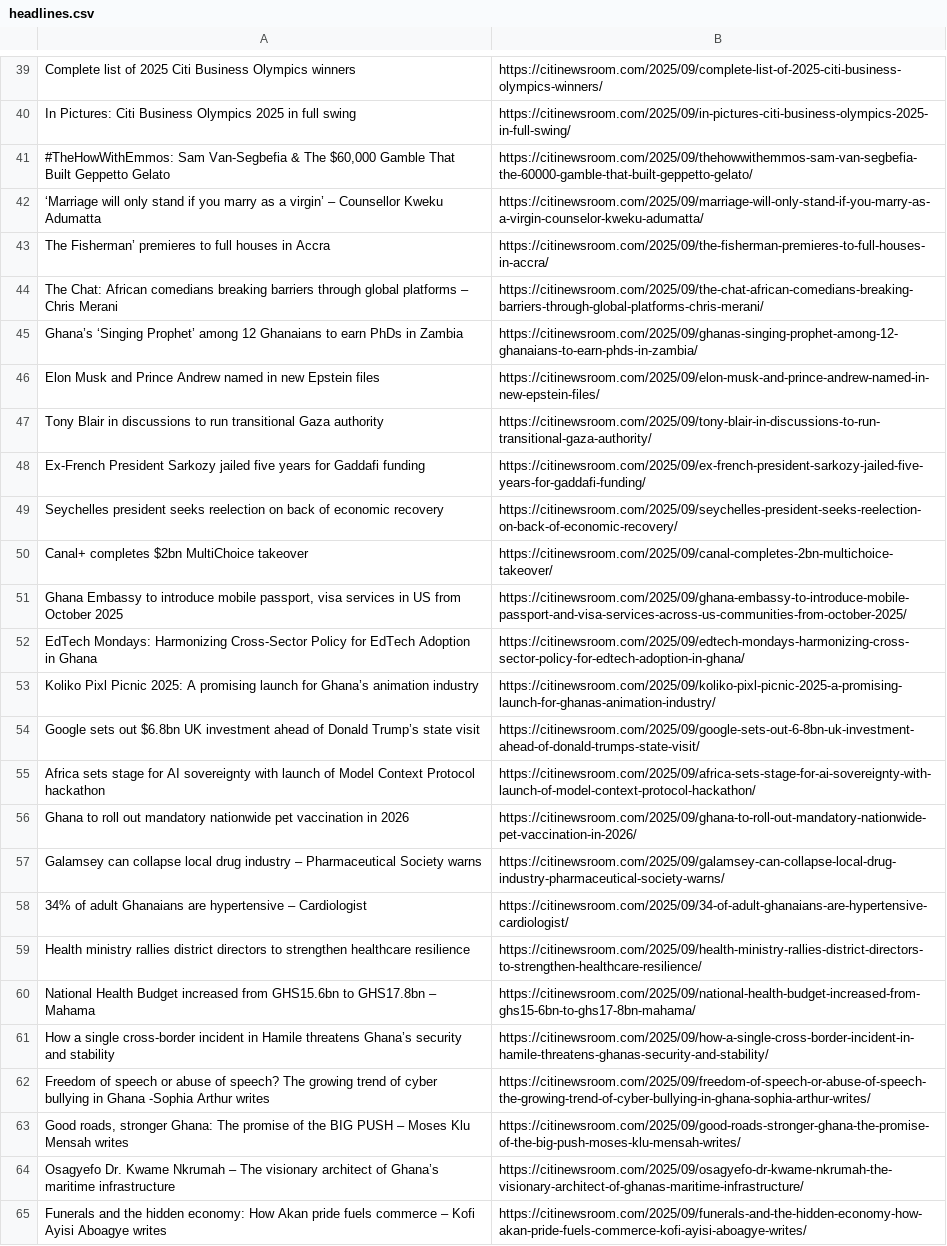
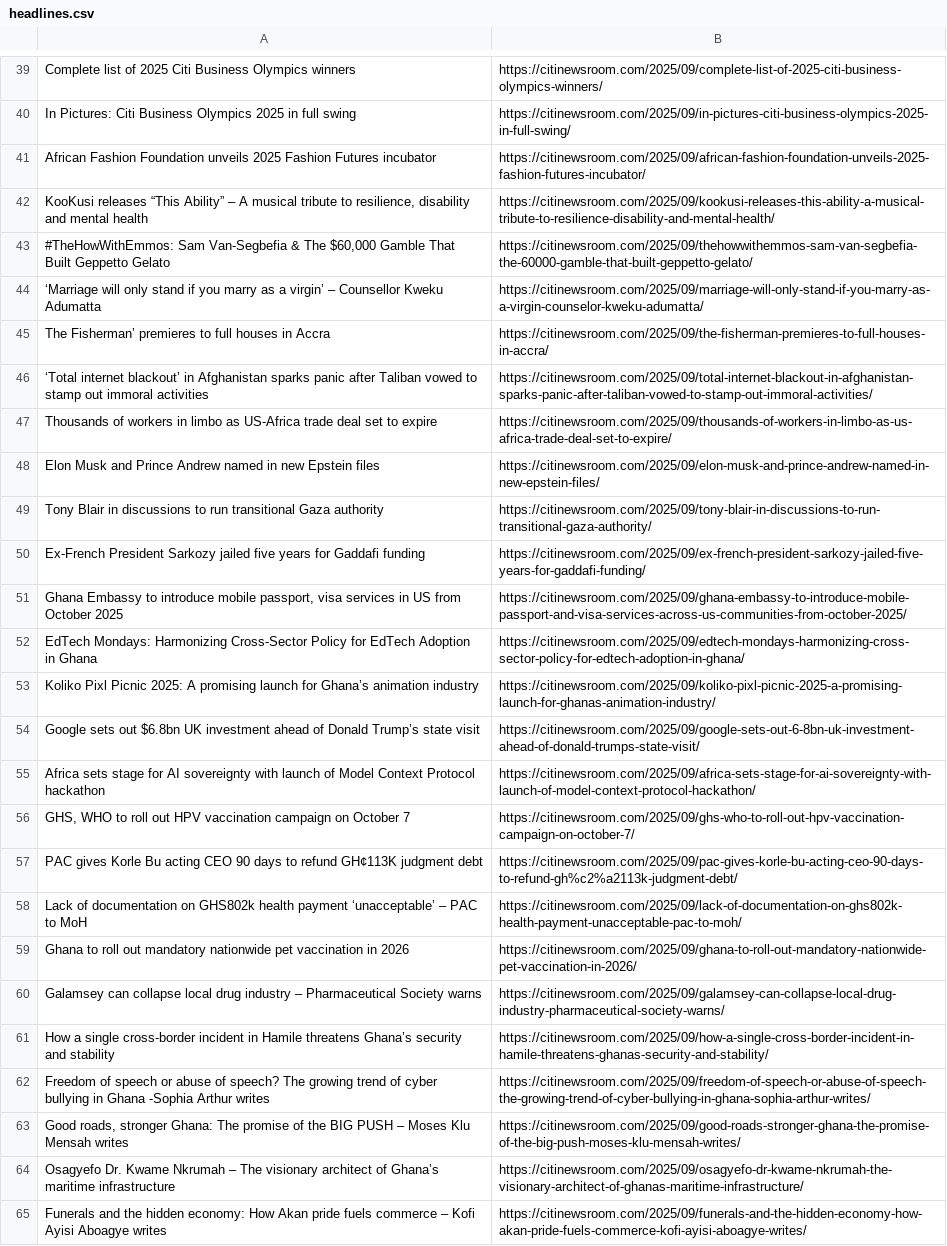
Before and after one commit to Annerquaye/citi-scraper, a CSV file: data/headlines.csv, drawn as a sheet; only a part is shown, gaps mark what is left out; the diff covers the shown part only.

```diff
--- a/data/headlines.csv
+++ b/data/headlines.csv
@@ -40,2 +40,4 @@ Complete list of 2025 Citi Business Olympics winners,https://citinewsroom.com/20
 In Pictures: Citi Business Olympics 2025 in full swing,https://citinewsroom.com/2025/09/in-pictures-citi-business-olympics-2025-in-full-swing/
+African Fashion Foundation unveils 2025 Fashion Futures incubator,https://citinewsroom.com/2025/09/african-fashion-foundation-unveils-2025-fashion-futures-incubator/
+"KooKusi releases “This Ability” – A musical tribute to resilience, disability and mental health",https://citinewsroom.com/2025/09/kookusi-releases-this-ability-a-musical-tribute-to-resilience-disability-and-mental-health/
 "#TheHowWithEmmos: Sam Van-Segbefia & The $60,000 Gamble That Built Geppetto Gelato",https://citinewsroom.com/2025/09/thehowwithemmos-sam-van-segbefia-the-60000-gamble-that-built-geppetto-gelato/
@@ -43,4 +45,4 @@ In Pictures: Citi Business Olympics 2025 in full swing,https://citinewsroom.com/
 The Fisherman’ premieres to full houses in Accra,https://citinewsroom.com/2025/09/the-fisherman-premieres-to-full-houses-in-accra/
-The Chat: African comedians breaking barriers through global platforms – Chris Merani,https://citinewsroom.com/2025/09/the-chat-african-comedians-breaking-barriers-through-global-platforms-chris-merani/
-Ghana’s ‘Singing Prophet’ among 12 Ghanaians to earn PhDs in Zambia,https://citinewsroom.com/2025/09/ghanas-singing-prophet-among-12-ghanaians-to-earn-phds-in-zambia/
+‘Total internet blackout’ in Afghanistan sparks panic after Taliban vowed to stamp out immoral activities,https://citinewsroom.com/2025/09/total-internet-blackout-in-afghanistan-sparks-panic-after-taliban-vowed-to-stamp-out-immoral-activities/
+Thousands of workers in limbo as US-Africa trade deal set to expire,https://citinewsroom.com/2025/09/thousands-of-workers-in-limbo-as-us-africa-trade-deal-set-to-expire/
 Elon Musk and Prince Andrew named in new Epstein files,https://citinewsroom.com/2025/09/elon-musk-and-prince-andrew-named-in-new-epstein-files/
@@ -48,4 +50,2 @@ Tony Blair in discussions to run transitional Gaza authority,https://citinewsroo
 Ex-French President Sarkozy jailed five years for Gaddafi funding,https://citinewsroom.com/2025/09/ex-french-president-sarkozy-jailed-five-years-for-gaddafi-funding/
-Seychelles president seeks reelection on back of economic recovery,https://citinewsroom.com/2025/09/seychelles-president-seeks-reelection-on-back-of-economic-recovery/
-Canal+ completes $2bn MultiChoice takeover,https://citinewsroom.com/2025/09/canal-completes-2bn-multichoice-takeover/
 "Ghana Embassy to introduce mobile passport, visa services in US from October 2025",https://citinewsroom.com/2025/09/ghana-embassy-to-introduce-mobile-passport-and-visa-services-across-us-communities-from-october-2025/
@@ -55,7 +55,7 @@ Google sets out $6.8bn UK investment ahead of Donald Trump’s state visit,https
 Africa sets stage for AI sovereignty with launch of Model Context Protocol hackathon,https://citinewsroom.com/2025/09/africa-sets-stage-for-ai-sovereignty-with-launch-of-model-context-protocol-hackathon/
+"GHS, WHO to roll out HPV vaccination campaign on October 7",https://citinewsroom.com/2025/09/ghs-who-to-roll-out-hpv-vaccination-campaign-on-october-7/
+PAC gives Korle Bu acting CEO 90 days to refund GH¢113K judgment debt,https://citinewsroom.com/2025/09/pac-gives-korle-bu-acting-ceo-90-days-to-refund-gh%c2%a2113k-judgment-debt/
+Lack of documentation on GHS802k health payment ‘unacceptable’ – PAC to MoH,https://citinewsroom.com/2025/09/lack-of-documentation-on-ghs802k-health-payment-unacceptable-pac-to-moh/
 Ghana to roll out mandatory nationwide pet vaccination in 2026,https://citinewsroom.com/2025/09/ghana-to-roll-out-mandatory-nationwide-pet-vaccination-in-2026/
 Galamsey can collapse local drug industry – Pharmaceutical Society warns,https://citinewsroom.com/2025/09/galamsey-can-collapse-local-drug-industry-pharmaceutical-society-warns/
-34% of adult Ghanaians are hypertensive – Cardiologist,https://citinewsroom.com/2025/09/34-of-adult-ghanaians-are-hypertensive-cardiologist/
-Health ministry rallies district directors to strengthen healthcare resilience,https://citinewsroom.com/2025/09/health-ministry-rallies-district-directors-to-strengthen-healthcare-resilience/
-National Health Budget increased from GHS15.6bn to GHS17.8bn – Mahama,https://citinewsroom.com/2025/09/national-health-budget-increased-from-ghs15-6bn-to-ghs17-8bn-mahama/
 How a single cross-border incident in Hamile threatens Ghana’s security and stability,https://citinewsroom.com/2025/09/how-a-single-cross-border-incident-in-hamile-threatens-ghanas-security-and-stability/
```
Also changed, not shown: 29 added rows, 29 removed rows and 2 edited cells elsewhere in this file.
